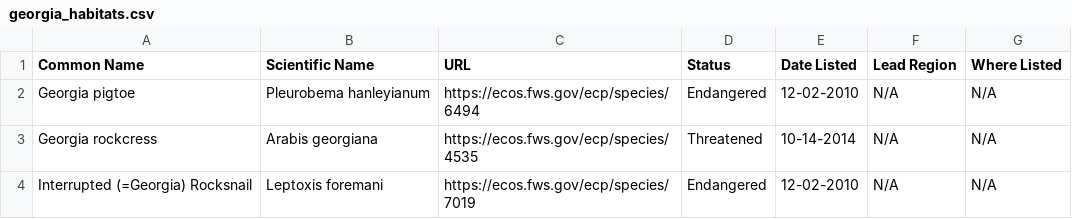
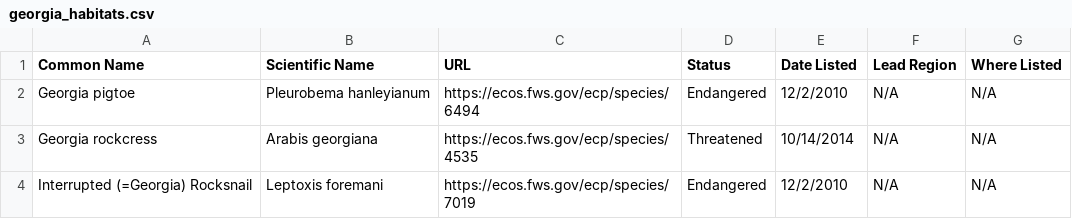
Before and after one commit to WilliamChokbengboune/ITEC3170HW1, a CSV file: georgia_habitats.csv, drawn as a sheet.

Commit message:
updated information

```diff
--- a/georgia_habitats.csv
+++ b/georgia_habitats.csv
@@ -1,4 +1,4 @@
 Common Name,Scientific Name,URL,Status,Date Listed,Lead Region,Where Listed
-"Georgia pigtoe","Pleurobema hanleyianum","https://ecos.fws.gov/ecp/species/6494",Endangered,12-02-2010,N/A,N/A
-"Georgia rockcress","Arabis georgiana","https://ecos.fws.gov/ecp/species/4535",Threatened,10-14-2014,N/A,N/A
-"Interrupted (=Georgia) Rocksnail","Leptoxis foremani","https://ecos.fws.gov/ecp/species/7019",Endangered,12-02-2010,N/A,N/A
+Georgia pigtoe,Pleurobema hanleyianum,https://ecos.fws.gov/ecp/species/6494,Endangered,12/2/2010,N/A,N/A
+Georgia rockcress,Arabis georgiana,https://ecos.fws.gov/ecp/species/4535,Threatened,10/14/2014,N/A,N/A
+Interrupted (=Georgia) Rocksnail,Leptoxis foremani,https://ecos.fws.gov/ecp/species/7019,Endangered,12/2/2010,N/A,N/A
```
